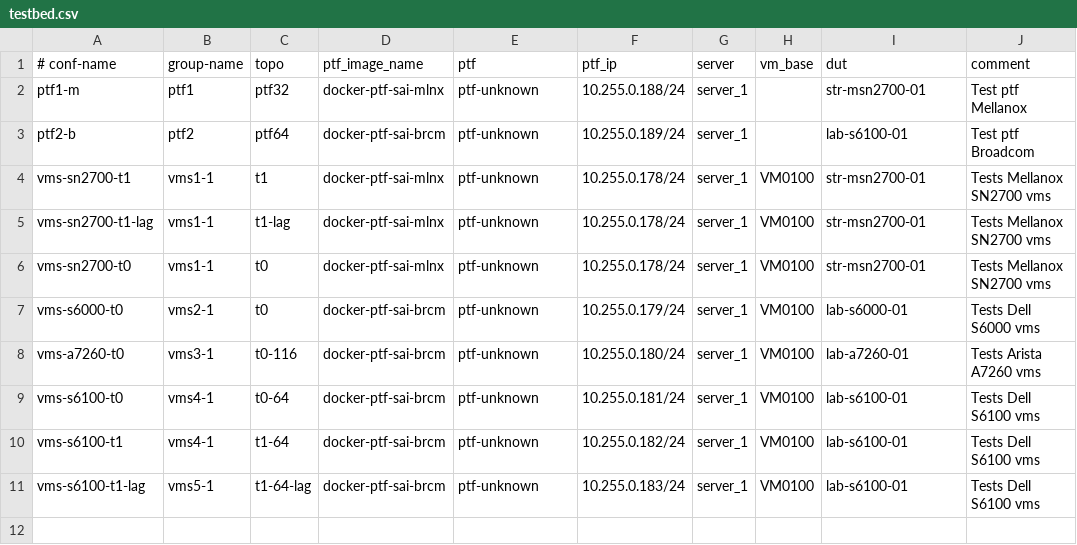
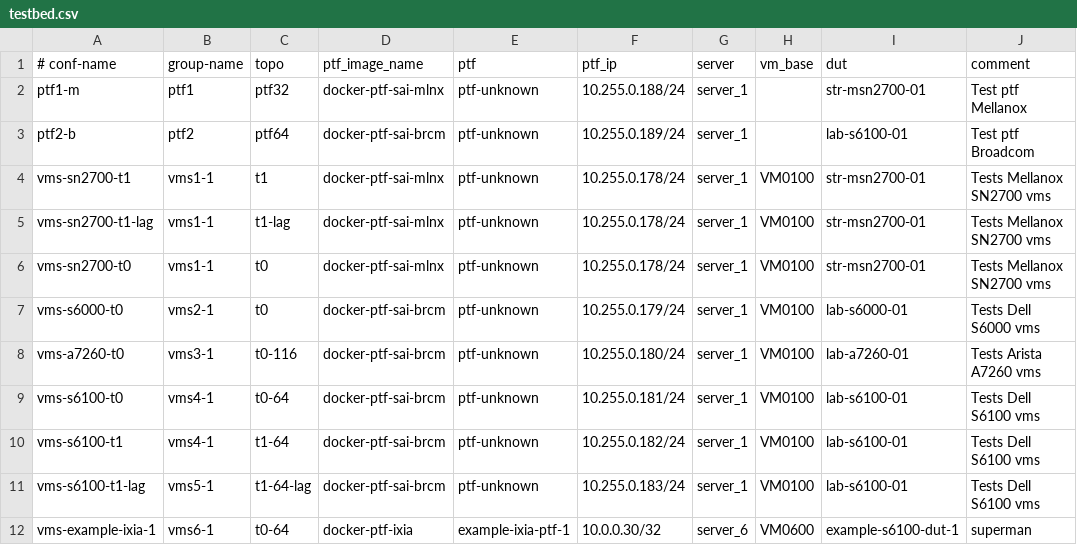
Before and after one commit to sonic-net/sonic-mgmt, a CSV file: ansible/testbed.csv, drawn as a sheet; the diff names each change by its address in the sheet, - before the commit and + after, or states it on an @@ line.

Commit message:
[example ixia] example stand alone system around an ixia device
Signed-off-by: Ying Xie <ying.xie@microsoft.com>

```diff
--- a/ansible/testbed.csv
+++ b/ansible/testbed.csv
+row 12: vms-example-ixia-1 | vms6-1 | t0-64 | docker-ptf-ixia | example-ixia-ptf-1 | 10.0.0.30/32 | server_6 | VM0600 | example-s6100-dut-1 | superman
```
Also changed, not shown: 7 other files.
